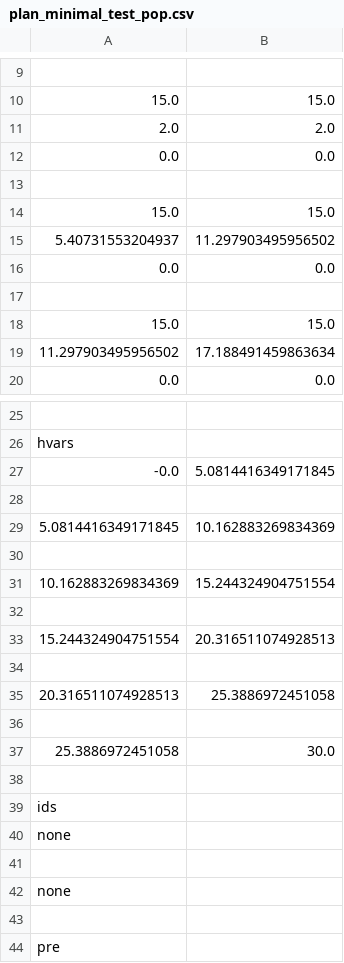
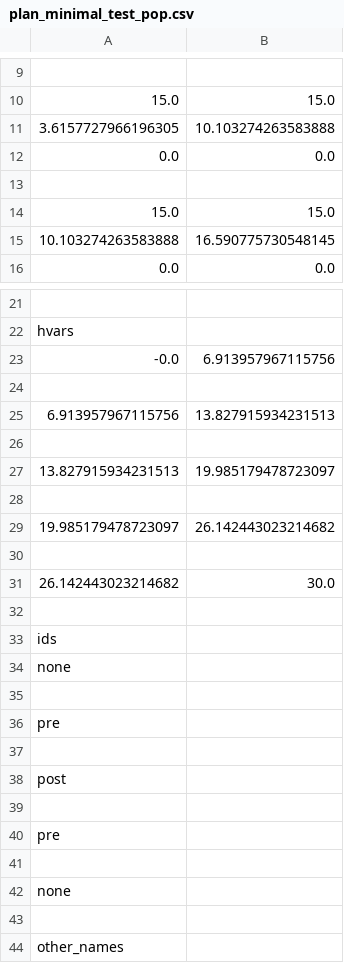
Before and after one commit to Arian-Kourangi/DA236X-Master-Thesis, a CSV file: impact_stl/planner/plans/plan_minimal_test_pop.csv, drawn as a sheet; only a part is shown, gaps mark what is left out; the shorter side is filled out with more unchanged rows; removed rows and columns are numbered as before the commit, all else as after; the diff covers the shown part only; the diff names each change by its address in the sheet, - before the commit and + after, or states it on an @@ line.

```diff
--- a/impact_stl/planner/plans/plan_minimal_test_pop.csv
+++ b/impact_stl/planner/plans/plan_minimal_test_pop.csv
-row 11: 2.0 | 2.0
+row 11: 3.6157727966196305 | 10.103274263583888
-row 15: 5.40731553204937 | 11.297903495956502
-row 16: 0.0 | 0.0
-row 15: (empty)
+row 15: 10.103274263583888 | 16.590775730548145
-row 18: 15.0 | 15.0
-row 19: 11.297903495956502 | 17.188491459863634
-B23: 5.0814416349171845
+B23: 6.913957967115756
-row 29: 5.0814416349171845 | 10.162883269834369
+row 25: 6.913957967115756 | 13.827915934231513
-row 31: 10.162883269834369 | 15.244324904751554
+row 27: 13.827915934231513 | 19.985179478723097
-row 33: 15.244324904751554 | 20.316511074928513
+row 29: 19.985179478723097 | 26.142443023214682
-row 35: 20.316511074928513 | 25.3886972451058
-row 31: (empty)
+row 31: 26.142443023214682 | 30.0
-row 37: 25.3886972451058 | 30.0
-row 40: none
-row 41: (empty)
```
Also changed, not shown: 1 added row, 3 removed rows, 1 moved row and 1 edited cell elsewhere in this file, impact_stl/planner/plans/plan_minimal_test_crackle.csv, impact_stl/planner/plans/plan_minimal_test_snap.csv, 5 other files.
